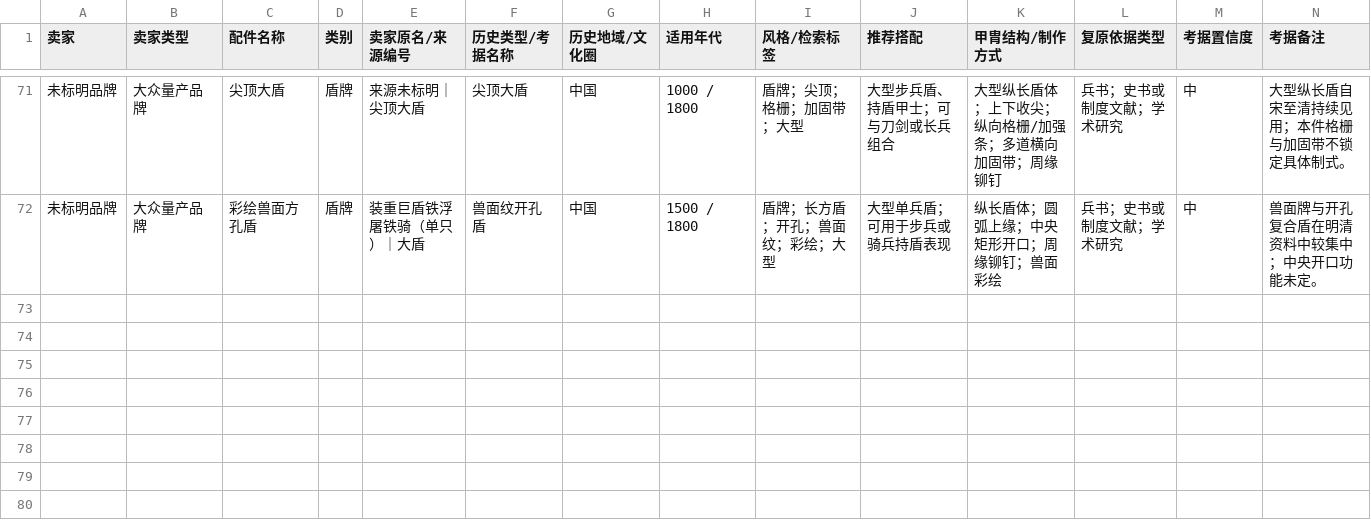
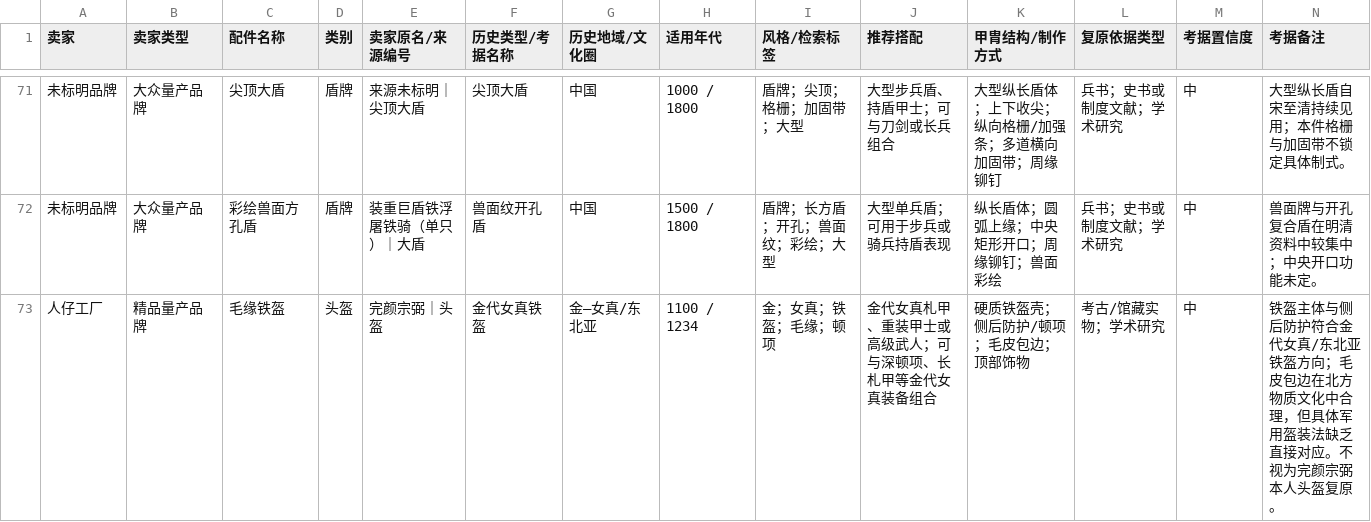
Before and after one commit to changesoy/Historically-Informed-LEGO-Minifigure-Armor-Weapons, a CSV file: CSV同步表格/东亚人仔配件_配件索引.csv, drawn as a sheet; only a part is shown, gaps mark what is left out; the diff names each change by its address in the sheet, - before the commit and + after, or states it on an @@ line.

```diff
--- a/CSV同步表格/东亚人仔配件_配件索引.csv
+++ b/CSV同步表格/东亚人仔配件_配件索引.csv
+row 73: 人仔工厂 | 精品量产品牌 | 毛缘铁盔 | 头盔 | 完颜宗弼｜头盔 | 金代女真铁盔 | 金—女真/东北亚 | 1100 / 1234 | 金；女真；铁盔；毛缘；顿项 | 金代女真札甲、重装甲士或高级武人；可与深顿项、长札甲等金代女真装备组合 | 硬质铁盔壳；侧后防护/顿项；毛皮包边；顶部饰物 | 考古/馆藏实物；学术研究 | 中 | 铁盔主体与侧后防护符合金代女真/东北亚铁盔方向；毛皮包边在北方物质文化中合理，但具体军用盔装法缺乏直接对应。不视为完颜宗弼本人头盔复原。
```
Also changed, not shown: CSV同步表格/东亚人仔配件_套装索引.csv, CSV同步表格/东亚人仔配件_快速搭配.csv, 7 other files.
